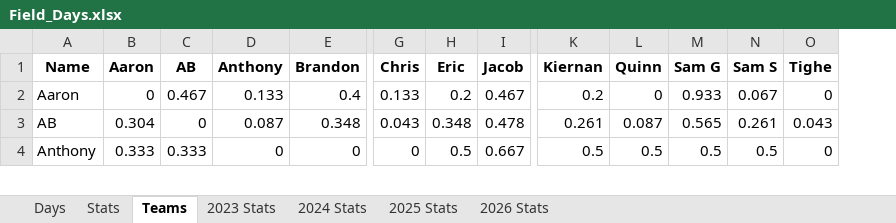
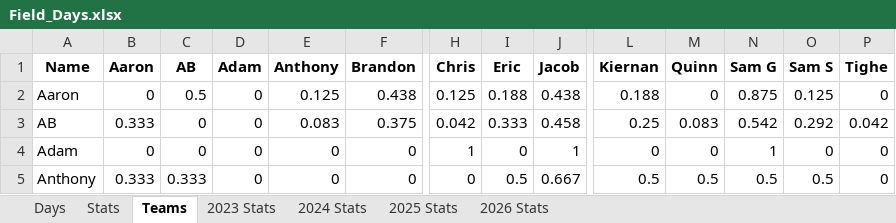
Before and after one commit to jmsellitti1/Field-Days, an Excel workbook: Field_Days.xlsx, sheet Teams, drawn as a sheet; only a part is shown, gaps mark what is left out; values as stored, in another font and other column widths than the file's, no borders; addresses are those after the commit; rows hold the shown columns only; the diff covers the shown part only; the diff names each change by its address in the sheet, - before the commit and + after, or states it on an @@ line.

```diff
--- a/Field_Days.xlsx (sheet Teams)
+++ b/Field_Days.xlsx (sheet Teams)
+column D (Adam), rows 2-3: 0 | 0; row 5: 0
-C2 (AB): 0.467
+C2 (AB): 0.5
-E2 (Anthony): 0.133
+E2 (Anthony): 0.125
-F2 (Brandon): 0.4
+F2 (Brandon): 0.438
-H2 (Chris): 0.133
+H2 (Chris): 0.125
-I2 (Eric): 0.2
+I2 (Eric): 0.188
-J2 (Jacob): 0.467
+J2 (Jacob): 0.438
-L2 (Kiernan): 0.2
+L2 (Kiernan): 0.188
-N2 (Sam G): 0.933
+N2 (Sam G): 0.875
-O2 (Sam S): 0.067
+O2 (Sam S): 0.125
-B3 (Aaron): 0.304
+B3 (Aaron): 0.333
-E3 (Anthony): 0.087
+E3 (Anthony): 0.083
-F3 (Brandon): 0.348
+F3 (Brandon): 0.375
-H3 (Chris): 0.043
+H3 (Chris): 0.042
-I3 (Eric): 0.348
+I3 (Eric): 0.333
-J3 (Jacob): 0.478
+J3 (Jacob): 0.458
-L3 (Kiernan): 0.261
+L3 (Kiernan): 0.25
-M3 (Quinn): 0.087
+M3 (Quinn): 0.083
-N3 (Sam G): 0.565
+N3 (Sam G): 0.542
-O3 (Sam S): 0.261
+O3 (Sam S): 0.292
-P3 (Tighe): 0.043
+P3 (Tighe): 0.042
+row 4: Adam | 0 | 0 | 0 | 0 | 0 | 1 | 0 | 1 | 0 | 0 | 1 | 0 | 0
```
Also changed, not shown: 47 edited cells elsewhere in this sheet, sheet Stats, sheet 2026 Stats, sheet Days, charts or pictures, 12 other files.
